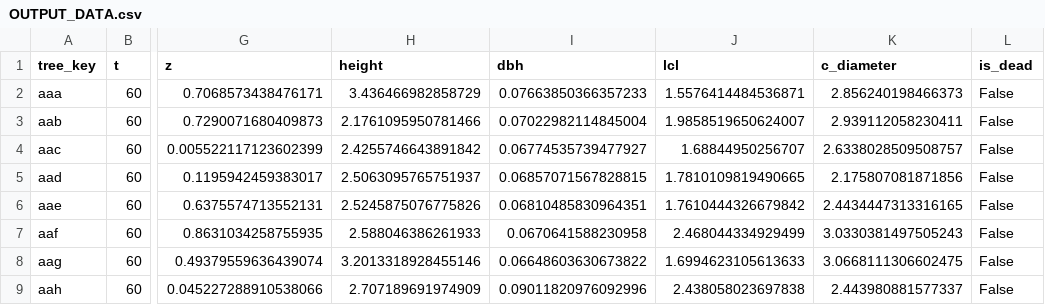
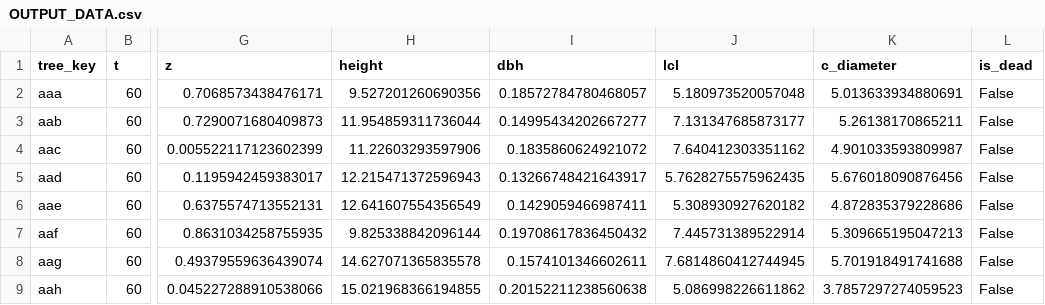
Before and after one commit to toddgr/foliager, a CSV file: test_data/OUTPUT_DATA.csv, drawn as a sheet; only a part is shown, gaps mark what is left out; the diff covers the shown part only; the diff names each change by its address in the sheet, - before the commit and + after, or states it on an @@ line.

```diff
--- a/test_data/OUTPUT_DATA.csv
+++ b/test_data/OUTPUT_DATA.csv
-H2 (height): 3.436466982858729
+H2 (height): 9.527201260690356
-I2 (dbh): 0.07663850366357233
+I2 (dbh): 0.18572784780468057
-J2 (lcl): 1.5576414484536871
+J2 (lcl): 5.180973520057048
-K2 (c_diameter): 2.856240198466373
+K2 (c_diameter): 5.013633934880691
-H3 (height): 2.1761095950781466
+H3 (height): 11.954859311736044
-I3 (dbh): 0.07022982114845004
+I3 (dbh): 0.14995434202667277
-J3 (lcl): 1.9858519650624007
+J3 (lcl): 7.131347685873177
-K3 (c_diameter): 2.939112058230411
+K3 (c_diameter): 5.26138170865211
-H4 (height): 2.4255746643891842
+H4 (height): 11.22603293597906
-I4 (dbh): 0.06774535739477927
+I4 (dbh): 0.1835860624921072
-J4 (lcl): 1.68844950256707
+J4 (lcl): 7.640412303351162
-K4 (c_diameter): 2.6338028509508757
+K4 (c_diameter): 4.901033593809987
-H5 (height): 2.5063095765751937
+H5 (height): 12.215471372596943
-I5 (dbh): 0.06857071567828815
+I5 (dbh): 0.13266748421643917
-J5 (lcl): 1.7810109819490665
+J5 (lcl): 5.7628275575962435
-K5 (c_diameter): 2.175807081871856
+K5 (c_diameter): 5.676018090876456
-H6 (height): 2.5245875076775826
+H6 (height): 12.641607554356549
-I6 (dbh): 0.06810485830964351
+I6 (dbh): 0.1429059466987411
-J6 (lcl): 1.7610444326679842
+J6 (lcl): 5.308930927620182
-K6 (c_diameter): 2.4434447313316165
+K6 (c_diameter): 4.872835379228686
-H7 (height): 2.588046386261933
+H7 (height): 9.825338842096144
-I7 (dbh): 0.0670641588230958
+I7 (dbh): 0.19708617836450432
-J7 (lcl): 2.468044334929499
+J7 (lcl): 7.445731389522914
-K7 (c_diameter): 3.0330381497505243
+K7 (c_diameter): 5.309665195047213
-H8 (height): 3.2013318928455146
+H8 (height): 14.627071365835578
-I8 (dbh): 0.06648603630673822
+I8 (dbh): 0.1574101346602611
-J8 (lcl): 1.6994623105613633
+J8 (lcl): 7.6814860412744945
-K8 (c_diameter): 3.0668111306602475
+K8 (c_diameter): 5.701918491741688
-H9 (height): 2.707189691974909
+H9 (height): 15.021968366194855
-I9 (dbh): 0.09011820976092996
+I9 (dbh): 0.20152211238560638
-J9 (lcl): 2.438058023697838
+J9 (lcl): 5.086998226611862
-K9 (c_diameter): 2.443980881577337
+K9 (c_diameter): 3.7857297274059523
```
Also changed, not shown: 142 edited cells elsewhere in this file, 1 other file.
